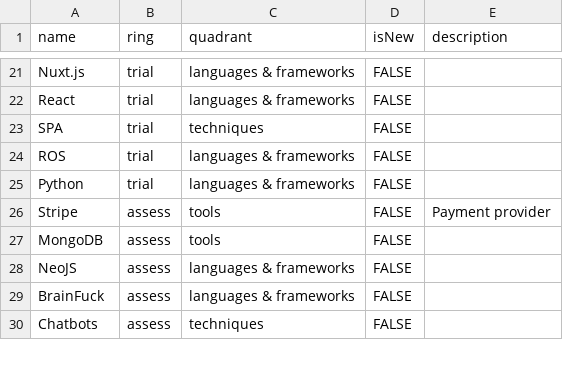
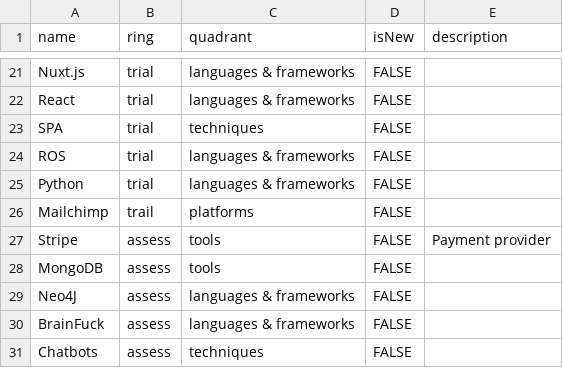
Before and after one commit to skjohansen/techRadarTest, a CSV file: text.csv, drawn as a sheet; only a part is shown, gaps mark what is left out.

Commit message:
Update text.csv

```diff
--- a/text.csv
+++ b/text.csv
@@ -25,5 +25,6 @@ ROS,trial,languages & frameworks,FALSE,""
 Python,trial,languages & frameworks,FALSE,""
+Mailchimp,trail,platforms,FALSE,""
 Stripe,assess,tools,FALSE,"Payment provider"
 MongoDB,assess,tools,FALSE,""
-NeoJS,assess,languages & frameworks,FALSE,""
+Neo4J,assess,languages & frameworks,FALSE,""
 BrainFuck,assess,languages & frameworks,FALSE,""
```
